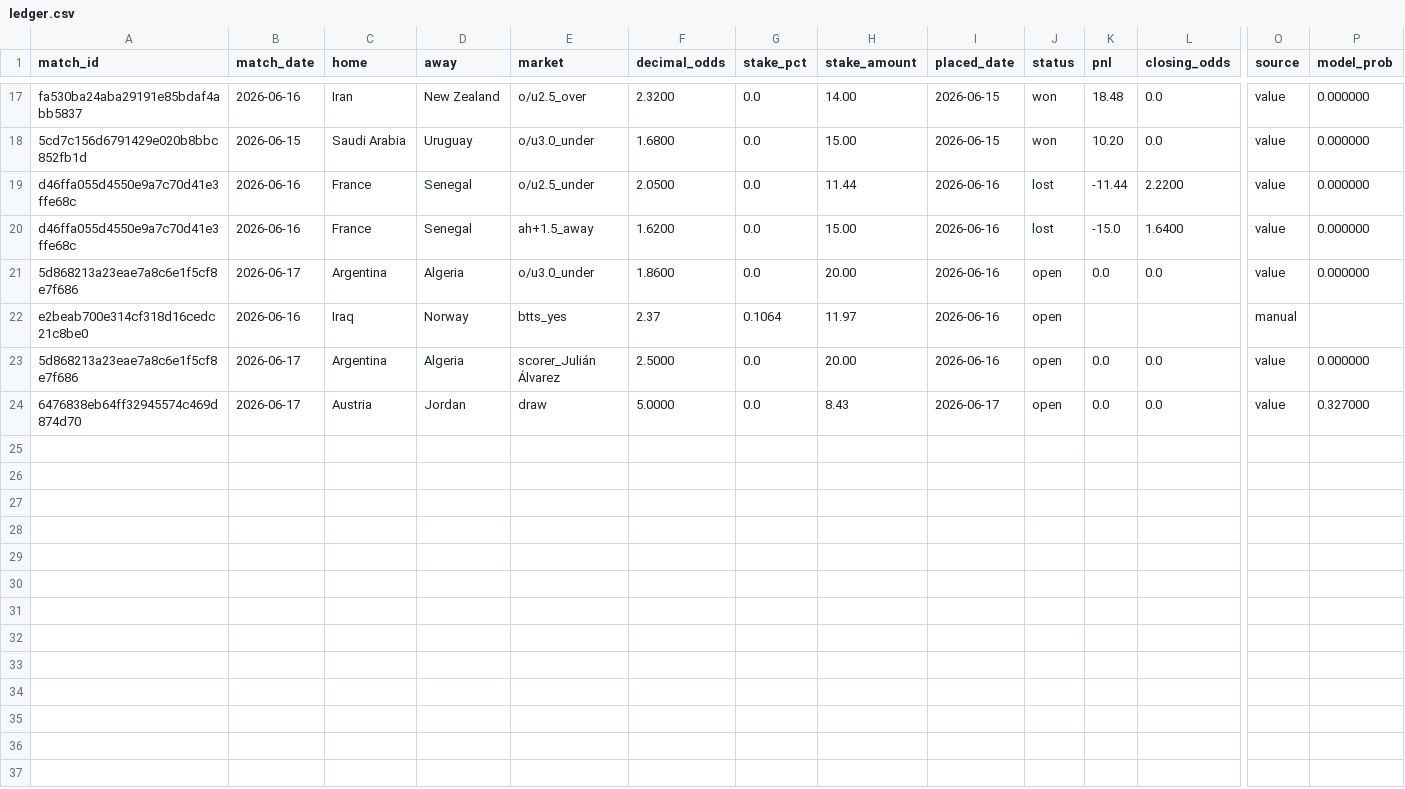
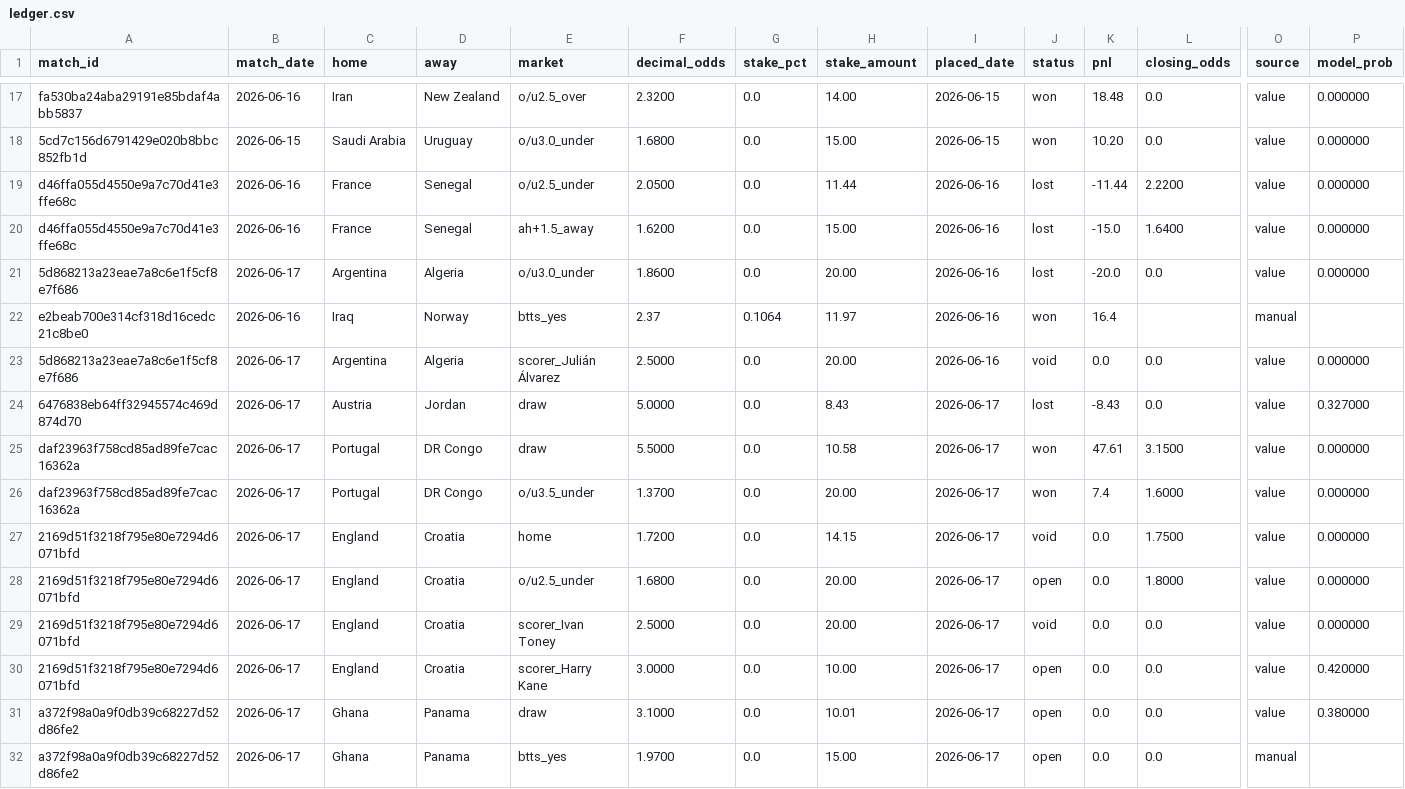
Before and after one commit to Philip3006/sportsbrain, a CSV file: results/ledger.csv, drawn as a sheet; only a part is shown, gaps mark what is left out; rows hold the shown columns only; the diff names each change by its address in the sheet, - before the commit and + after, or states it on an @@ line.

```diff
--- a/results/ledger.csv
+++ b/results/ledger.csv
-J21 (status): open
+J21 (status): lost
-K21 (pnl): 0.0
+K21 (pnl): -20.0
-J22 (status): open
+J22 (status): won
-K22 (pnl): (empty)
+K22 (pnl): 16.4
-J23 (status): open
+J23 (status): void
-J24 (status): open
+J24 (status): lost
-K24 (pnl): 0.0
+K24 (pnl): -8.43
+row 25: daf23963f758cd85ad89fe7cac16362a | 2026-06-17 | Portugal | DR Congo | draw | 5.5000 | 0.0 | 10.58 | 2026-06-17 | won | 47.61 | 3.1500 | value | 0.000000
+row 26: daf23963f758cd85ad89fe7cac16362a | 2026-06-17 | Portugal | DR Congo | o/u3.5_under | 1.3700 | 0.0 | 20.00 | 2026-06-17 | won | 7.4 | 1.6000 | value | 0.000000
+row 27: 2169d51f3218f795e80e7294d6071bfd | 2026-06-17 | England | Croatia | home | 1.7200 | 0.0 | 14.15 | 2026-06-17 | void | 0.0 | 1.7500 | value | 0.000000
+row 28: 2169d51f3218f795e80e7294d6071bfd | 2026-06-17 | England | Croatia | o/u2.5_under | 1.6800 | 0.0 | 20.00 | 2026-06-17 | open | 0.0 | 1.8000 | value | 0.000000
+row 29: 2169d51f3218f795e80e7294d6071bfd | 2026-06-17 | England | Croatia | scorer_Ivan Toney | 2.5000 | 0.0 | 20.00 | 2026-06-17 | void | 0.0 | 0.0 | value | 0.000000
+row 30: 2169d51f3218f795e80e7294d6071bfd | 2026-06-17 | England | Croatia | scorer_Harry Kane | 3.0000 | 0.0 | 10.00 | 2026-06-17 | open | 0.0 | 0.0 | value | 0.420000
+row 31: a372f98a0a9f0db39c68227d52d86fe2 | 2026-06-17 | Ghana | Panama | draw | 3.1000 | 0.0 | 10.01 | 2026-06-17 | open | 0.0 | 0.0 | value | 0.380000
+row 32: a372f98a0a9f0db39c68227d52d86fe2 | 2026-06-17 | Ghana | Panama | btts_yes | 1.9700 | 0.0 | 15.00 | 2026-06-17 | open | 0.0 | 0.0 | manual
```
Also changed, not shown: 1 other file.
